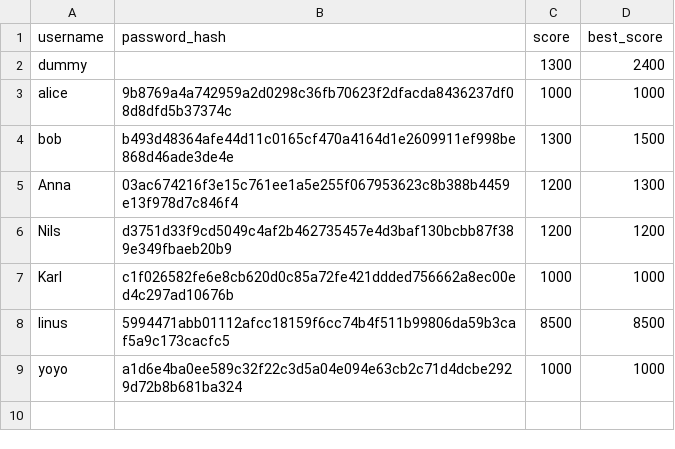
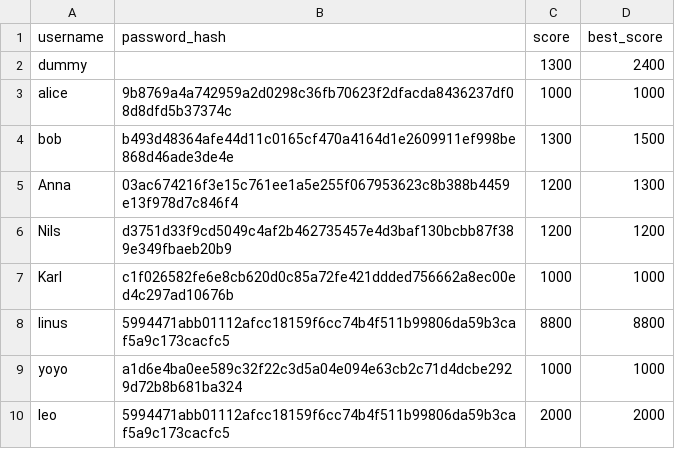
Before and after one commit to YZhou0413/BlackJack, a CSV file: users.csv, drawn as a sheet.

```diff
--- a/users.csv
+++ b/users.csv
@@ -7,3 +7,4 @@ Nils,d3751d33f9cd5049c4af2b462735457e4d3baf130bcbb87f389e349fbaeb20b9,1200,1200
 Karl,c1f026582fe6e8cb620d0c85a72fe421ddded756662a8ec00ed4c297ad10676b,1000,1000
-linus,5994471abb01112afcc18159f6cc74b4f511b99806da59b3caf5a9c173cacfc5,8500,8500
+linus,5994471abb01112afcc18159f6cc74b4f511b99806da59b3caf5a9c173cacfc5,8800,8800
 yoyo,a1d6e4ba0ee589c32f22c3d5a04e094e63cb2c71d4dcbe2929d72b8b681ba324,1000,1000
+leo,5994471abb01112afcc18159f6cc74b4f511b99806da59b3caf5a9c173cacfc5,2000,2000
```
Also changed, not shown: 1 other file.
